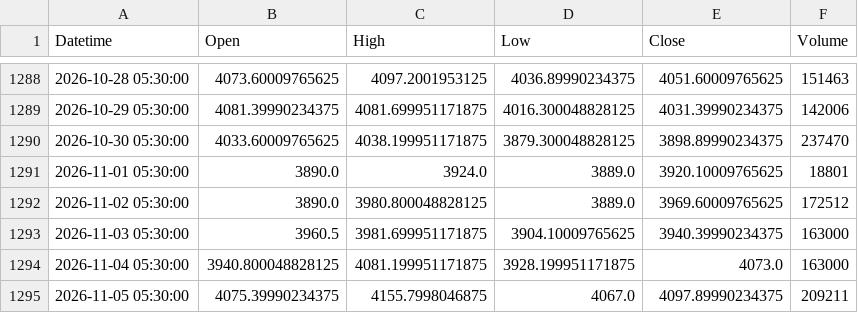
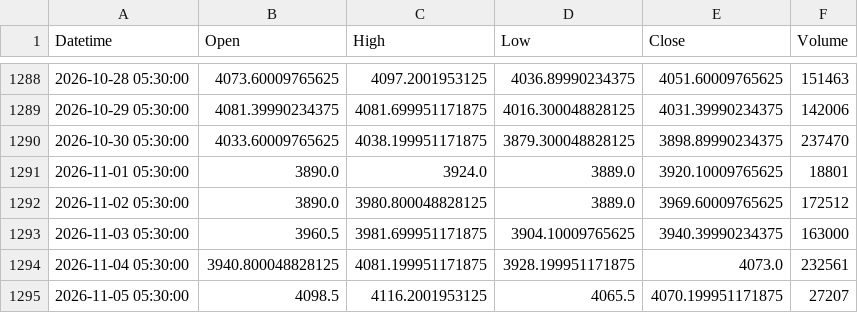
Before and after one commit to shikerkattiyar11-debug/xauusd-gold-data, a CSV file: data/xauusd_1d.csv, drawn as a sheet; only a part is shown, gaps mark what is left out.

```diff
--- a/data/xauusd_1d.csv
+++ b/data/xauusd_1d.csv
@@ -1293,3 +1293,3 @@ Datetime,Open,High,Low,Close,Volume
 2026-11-03 05:30:00,3960.5,3981.699951171875,3904.10009765625,3940.39990234375,163000
-2026-11-04 05:30:00,3940.800048828125,4081.199951171875,3928.199951171875,4073.0,163000
-2026-11-05 05:30:00,4075.39990234375,4155.7998046875,4067.0,4097.89990234375,209211
+2026-11-04 05:30:00,3940.800048828125,4081.199951171875,3928.199951171875,4073.0,232561
+2026-11-05 05:30:00,4098.5,4116.2001953125,4065.5,4070.199951171875,27207
```
Also changed, not shown: data/xauusd_10m.csv, data/xauusd_15m.csv, 3 other files.
